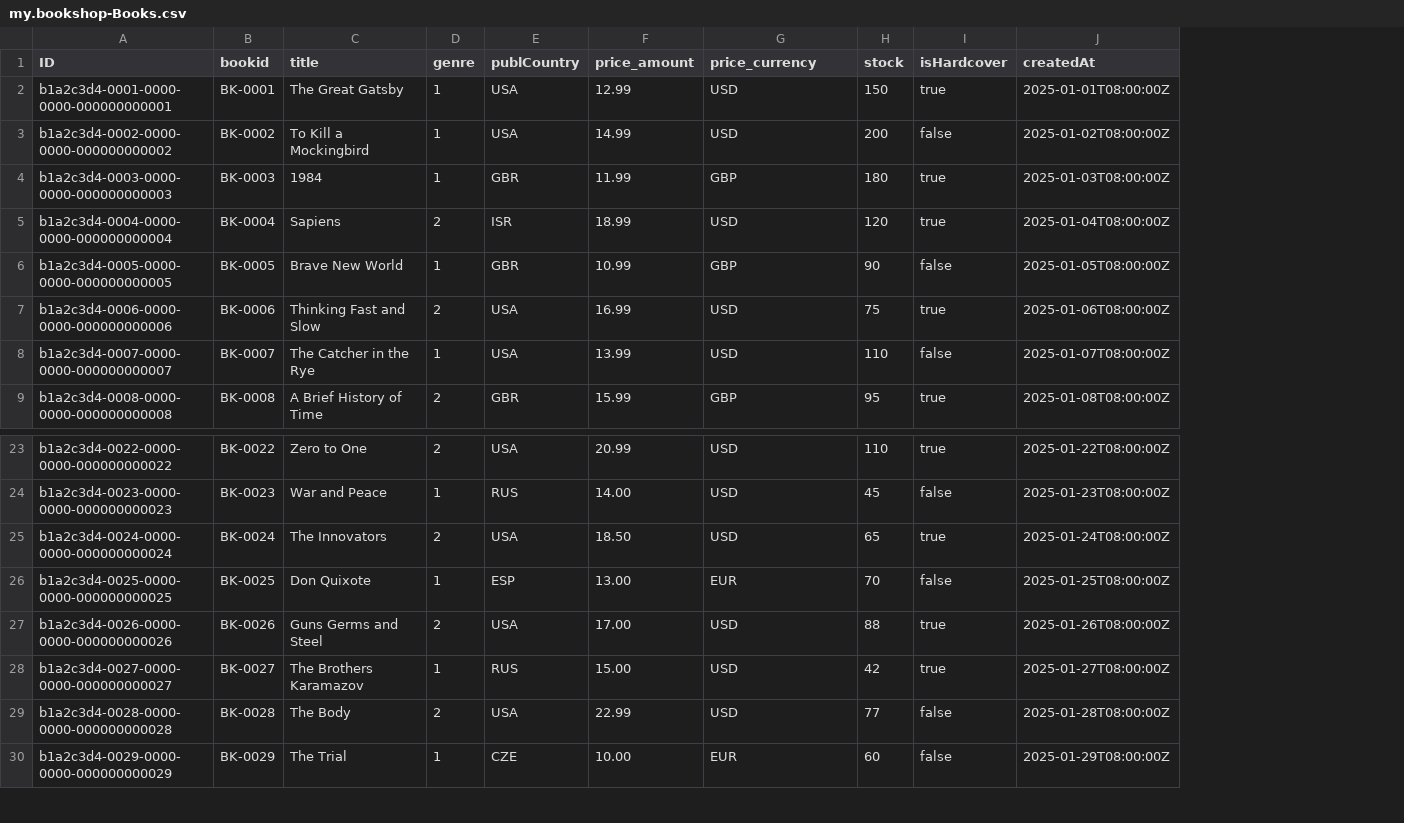
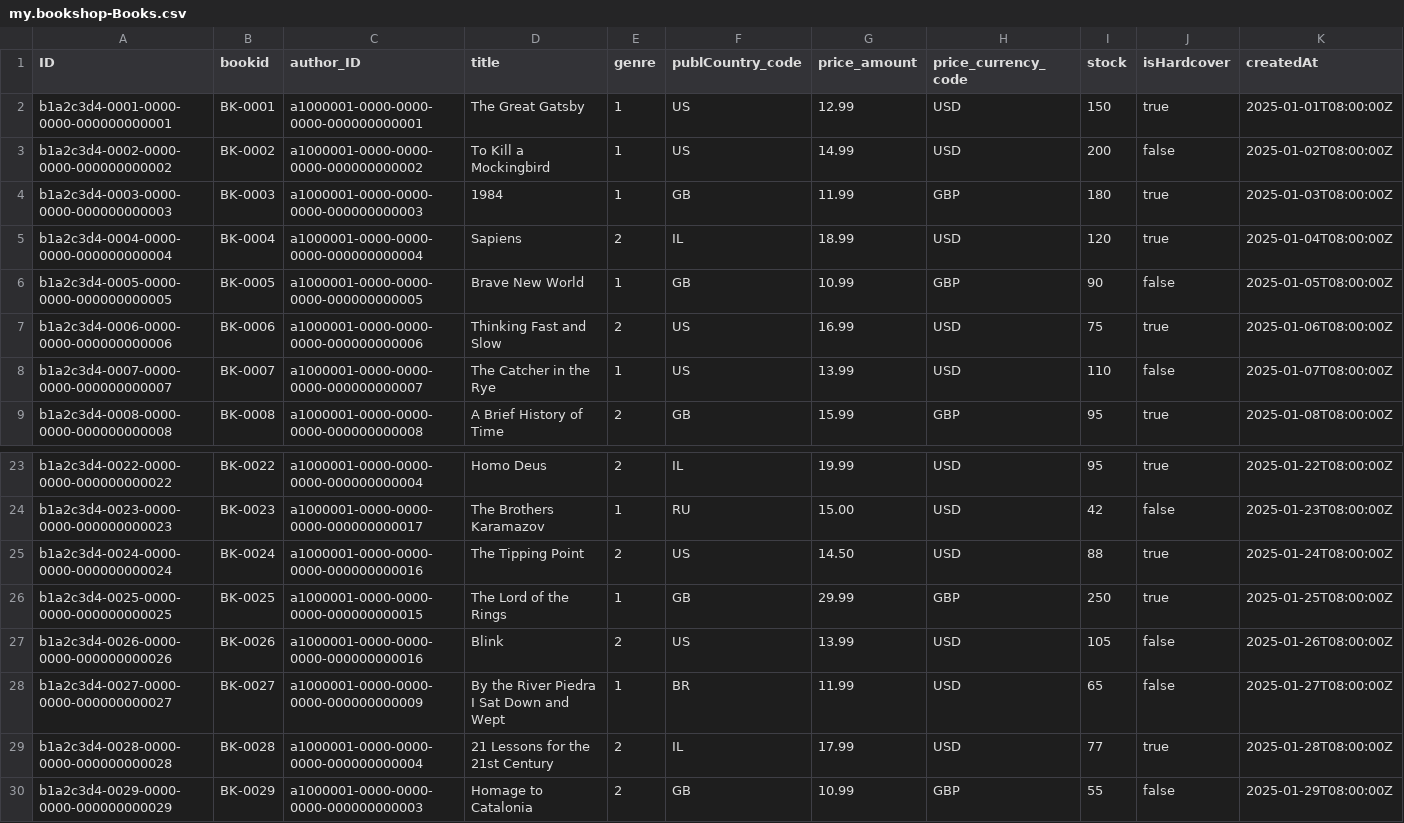
Before and after one commit to aryansiddhantcts/V2_02_CAP_BookShopApp, a CSV file: db/data/my.bookshop-Books.csv, drawn as a sheet; only a part is shown, gaps mark what is left out; removed rows and columns are numbered as before the commit, all else as after; the diff covers the shown part only; the diff names each change by its address in the sheet, - before the commit and + after, or states it on an @@ line.

Commit message:
latest value help

```diff
--- a/db/data/my.bookshop-Books.csv
+++ b/db/data/my.bookshop-Books.csv
+column C (author_ID), rows 2-9: a1000001-0000-0000-0000-000000000001 | a1000001-0000-0000-0000-000000000002 | a1000001-0000-0000-0000-000000000003 | a1000001-0000-0000-0000-000000000004 | a1000001-0000-0000-0000-000000000005 | a1000001-0000-0000-0000-000000000006 | a1000001-0000-0000-0000-000000000007 | a1000001-0000-0000-0000-000000000008; rows 23-30: a1000001-0000-0000-0000-000000000004 | a1000001-0000-0000-0000-000000000017 | a1000001-0000-0000-0000-000000000016 | a1000001-0000-0000-0000-000000000015 | a1000001-0000-0000-0000-000000000016 | a1000001-0000-0000-0000-000000000009 | a1000001-0000-0000-0000-000000000004 | a1000001-0000-0000-0000-000000000003
-column E (publCountry), rows 2-9: USA | USA | GBR | ISR | GBR | USA | USA | GBR; rows 23-30: USA | RUS | USA | ESP | USA | RUS | USA | CZE
+column F (publCountry_code), rows 2-9: US | US | GB | IL | GB | US | US | GB; rows 23-30: IL | RU | US | GB | US | BR | IL | GB
-H1: price_currency
+H1: price_currency_code
-D23 (title): Zero to One
+D23 (title): Homo Deus
-G23 (price_amount): 20.99
+G23 (price_amount): 19.99
-I23 (stock): 110
+I23 (stock): 95
-D24 (title): War and Peace
+D24 (title): The Brothers Karamazov
-G24 (price_amount): 14.00
+G24 (price_amount): 15.00
-I24 (stock): 45
+I24 (stock): 42
-D25 (title): The Innovators
+D25 (title): The Tipping Point
-G25 (price_amount): 18.50
+G25 (price_amount): 14.50
-I25 (stock): 65
+I25 (stock): 88
-D26 (title): Don Quixote
+D26 (title): The Lord of the Rings
-G26 (price_amount): 13.00
+G26 (price_amount): 29.99
-H26 (price_currency_code): EUR
+H26 (price_currency_code): GBP
-I26 (stock): 70
+I26 (stock): 250
-J26 (isHardcover): false
+J26 (isHardcover): true
-D27 (title): Guns Germs and Steel
+D27 (title): Blink
-G27 (price_amount): 17.00
+G27 (price_amount): 13.99
-I27 (stock): 88
+I27 (stock): 105
-J27:J28 (isHardcover): true
+J27:J28 (isHardcover): false
-D28 (title): The Brothers Karamazov
+D28 (title): By the River Piedra I Sat Down and Wept
-G28 (price_amount): 15.00
+G28 (price_amount): 11.99
-I28 (stock): 42
+I28 (stock): 65
-D29 (title): The Body
+D29 (title): 21 Lessons for the 21st Century
-G29 (price_amount): 22.99
+G29 (price_amount): 17.99
-J29 (isHardcover): false
+J29 (isHardcover): true
-D30 (title): The Trial
+D30 (title): Homage to Catalonia
-E30 (genre): 1
+E30 (genre): 2
-G30 (price_amount): 10.00
+G30 (price_amount): 10.99
-H30 (price_currency_code): EUR
+H30 (price_currency_code): GBP
-I30 (stock): 60
+I30 (stock): 55
```
Also changed, not shown: 128 edited cells elsewhere in this file, 7 other files.
